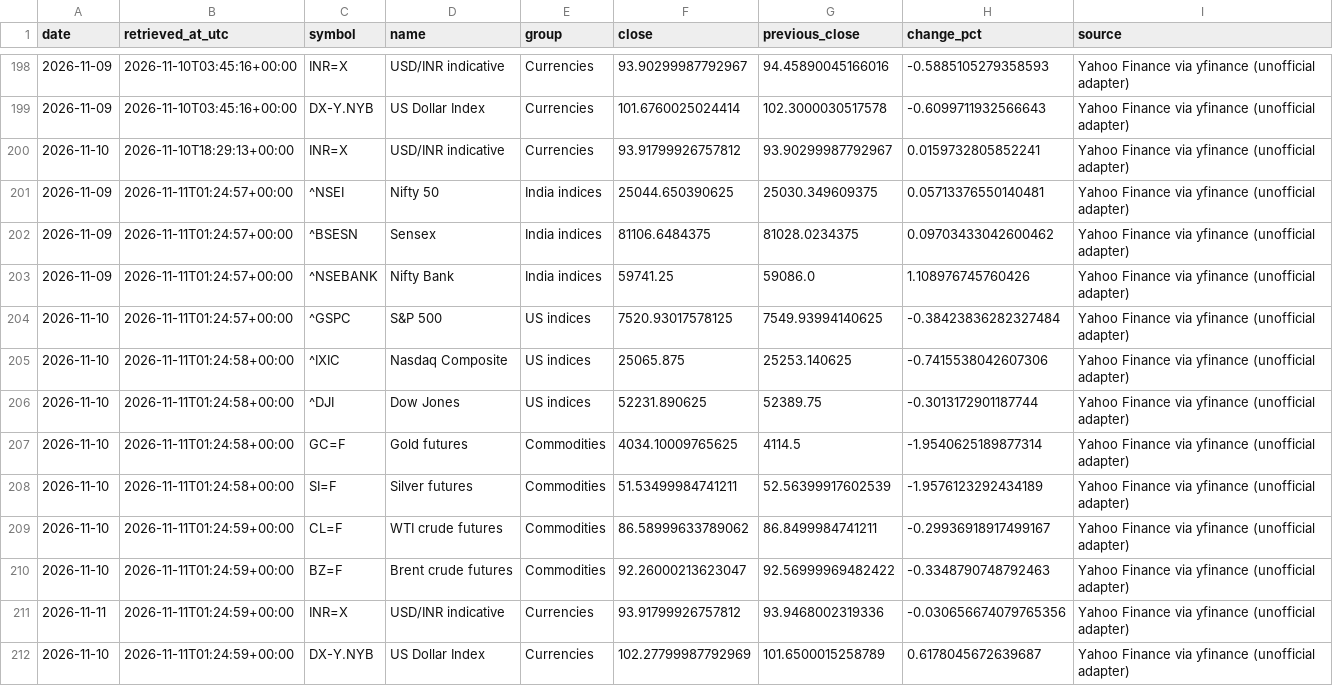
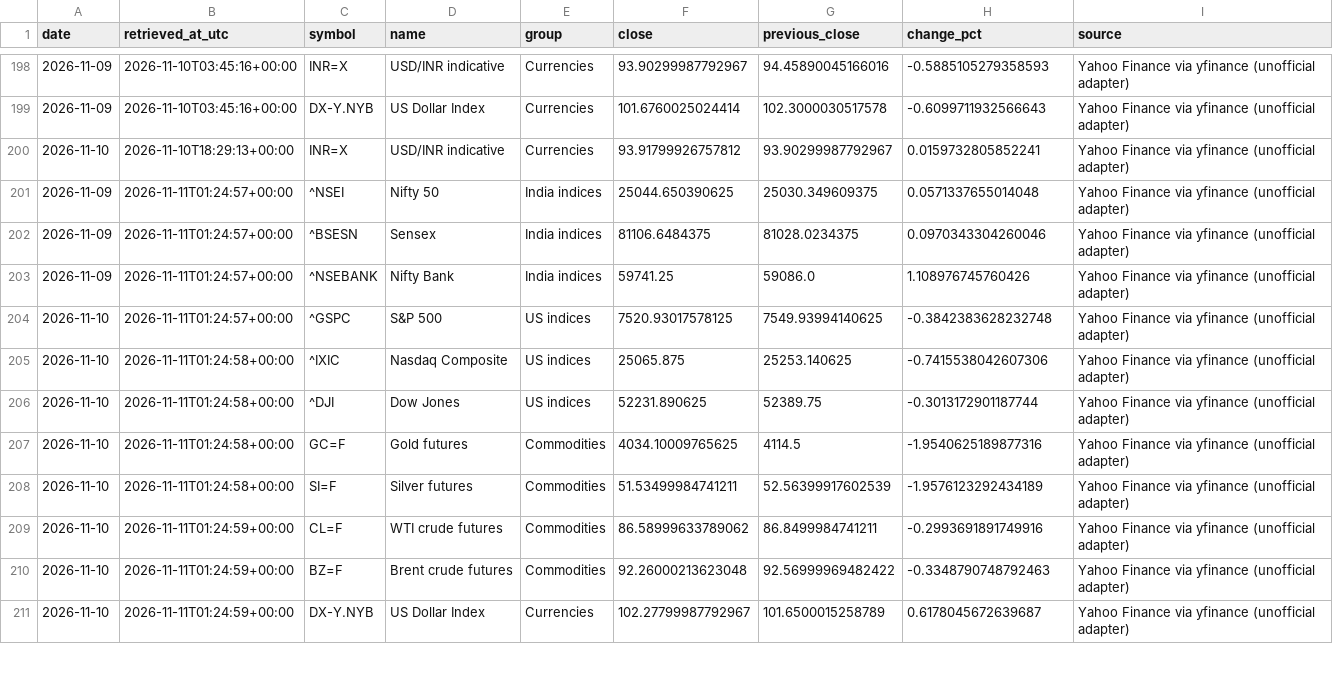
Before and after one commit to vedanshmishra001/market-update, a CSV file: data/snapshots.csv, drawn as a sheet; only a part is shown, gaps mark what is left out; the diff covers the shown part only.

```diff
--- a/data/snapshots.csv
+++ b/data/snapshots.csv
@@ -200,13 +200,12 @@ date,retrieved_at_utc,symbol,name,group,close,previous_close,change_pct,source
 2026-11-10,2026-11-10T18:29:13+00:00,INR=X,USD/INR indicative,Currencies,93.91799926757812,93.90299987792967,0.0159732805852241,Yahoo Finance via yfinance (unofficial adapter)
-2026-11-09,2026-11-11T01:24:57+00:00,^NSEI,Nifty 50,India indices,25044.650390625,25030.349609375,0.05713376550140481,Yahoo Finance via yfinance (unofficial adapter)
-2026-11-09,2026-11-11T01:24:57+00:00,^BSESN,Sensex,India indices,81106.6484375,81028.0234375,0.09703433042600462,Yahoo Finance via yfinance (unofficial adapter)
+2026-11-09,2026-11-11T01:24:57+00:00,^NSEI,Nifty 50,India indices,25044.650390625,25030.349609375,0.0571337655014048,Yahoo Finance via yfinance (unofficial adapter)
+2026-11-09,2026-11-11T01:24:57+00:00,^BSESN,Sensex,India indices,81106.6484375,81028.0234375,0.0970343304260046,Yahoo Finance via yfinance (unofficial adapter)
 2026-11-09,2026-11-11T01:24:57+00:00,^NSEBANK,Nifty Bank,India indices,59741.25,59086.0,1.108976745760426,Yahoo Finance via yfinance (unofficial adapter)
-2026-11-10,2026-11-11T01:24:57+00:00,^GSPC,S&P 500,US indices,7520.93017578125,7549.93994140625,-0.38423836282327484,Yahoo Finance via yfinance (unofficial adapter)
+2026-11-10,2026-11-11T01:24:57+00:00,^GSPC,S&P 500,US indices,7520.93017578125,7549.93994140625,-0.3842383628232748,Yahoo Finance via yfinance (unofficial adapter)
 2026-11-10,2026-11-11T01:24:58+00:00,^IXIC,Nasdaq Composite,US indices,25065.875,25253.140625,-0.7415538042607306,Yahoo Finance via yfinance (unofficial adapter)
 2026-11-10,2026-11-11T01:24:58+00:00,^DJI,Dow Jones,US indices,52231.890625,52389.75,-0.3013172901187744,Yahoo Finance via yfinance (unofficial adapter)
-2026-11-10,2026-11-11T01:24:58+00:00,GC=F,Gold futures,Commodities,4034.10009765625,4114.5,-1.9540625189877314,Yahoo Finance via yfinance (unofficial adapter)
+2026-11-10,2026-11-11T01:24:58+00:00,GC=F,Gold futures,Commodities,4034.10009765625,4114.5,-1.9540625189877316,Yahoo Finance via yfinance (unofficial adapter)
 2026-11-10,2026-11-11T01:24:58+00:00,SI=F,Silver futures,Commodities,51.53499984741211,52.56399917602539,-1.9576123292434189,Yahoo Finance via yfinance (unofficial adapter)
-2026-11-10,2026-11-11T01:24:59+00:00,CL=F,WTI crude futures,Commodities,86.58999633789062,86.8499984741211,-0.29936918917499167,Yahoo Finance via yfinance (unofficial adapter)
-2026-11-10,2026-11-11T01:24:59+00:00,BZ=F,Brent crude futures,Commodities,92.26000213623047,92.56999969482422,-0.3348790748792463,Yahoo Finance via yfinance (unofficial adapter)
-2026-11-11,2026-11-11T01:24:59+00:00,INR=X,USD/INR indicative,Currencies,93.91799926757812,93.9468002319336,-0.030656674079765356,Yahoo Finance via yfinance (unofficial adapter)
-2026-11-10,2026-11-11T01:24:59+00:00,DX-Y.NYB,US Dollar Index,Currencies,102.27799987792969,101.6500015258789,0.6178045672639687,Yahoo Finance via yfinance (unofficial adapter)
+2026-11-10,2026-11-11T01:24:59+00:00,CL=F,WTI crude futures,Commodities,86.58999633789062,86.8499984741211,-0.2993691891749916,Yahoo Finance via yfinance (unofficial adapter)
+2026-11-10,2026-11-11T01:24:59+00:00,BZ=F,Brent crude futures,Commodities,92.26000213623048,92.56999969482422,-0.3348790748792463,Yahoo Finance via yfinance (unofficial adapter)
+2026-11-10,2026-11-11T01:24:59+00:00,DX-Y.NYB,US Dollar Index,Currencies,102.27799987792967,101.6500015258789,0.6178045672639687,Yahoo Finance via yfinance (unofficial adapter)
```
Also changed, not shown: 12 added rows elsewhere in this file, 2 other files.
